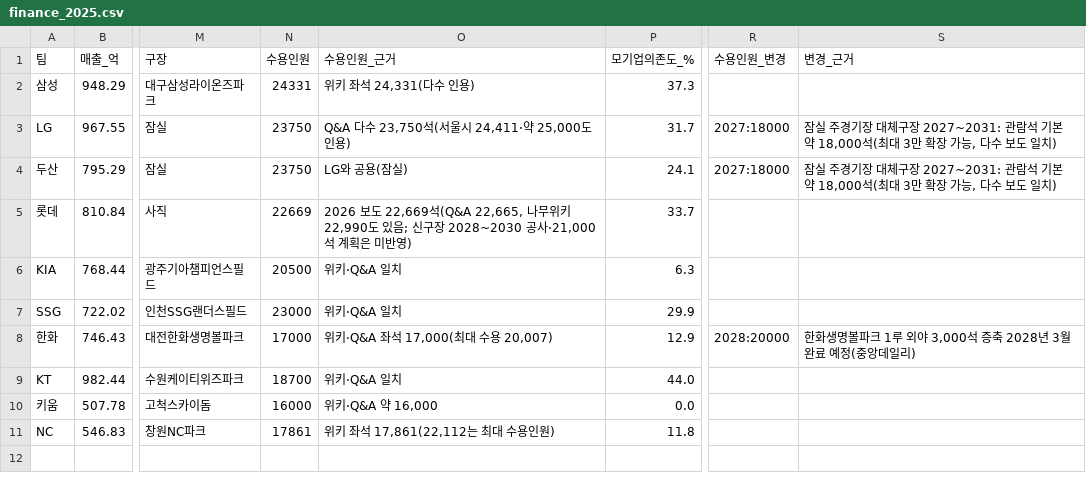
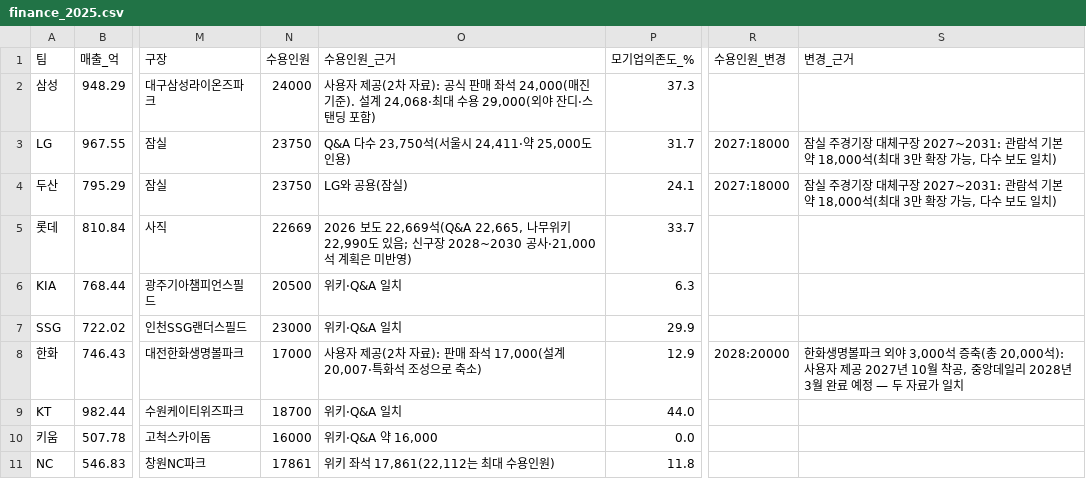
Before and after one commit to flashno3/-, a CSV file: kbo_sim/game/data/finance_2025.csv, drawn as a sheet; only a part is shown, gaps mark what is left out; the diff names each change by its address in the sheet, - before the commit and + after, or states it on an @@ line.

```diff
--- a/kbo_sim/game/data/finance_2025.csv
+++ b/kbo_sim/game/data/finance_2025.csv
-N2 (수용인원): 24331
+N2 (수용인원): 24000
-O2 (수용인원_근거): 위키 좌석 24,331(다수 인용)
+O2 (수용인원_근거): 사용자 제공(2차 자료): 공식 판매 좌석 24,000(매진 기준). 설계 24,068·최대 수용 29,000(외야 잔디·스탠딩 포함)
-O8 (수용인원_근거): 위키·Q&A 좌석 17,000(최대 수용 20,007)
+O8 (수용인원_근거): 사용자 제공(2차 자료): 판매 좌석 17,000(설계 20,007·특화석 조성으로 축소)
-S8 (변경_근거): …볼파크 1루 외야 3,000석 증축 2028년 3월 완료 예정(중앙데일리)
+S8 (변경_근거): …볼파크 외야 3,000석 증축(총 20,000석): 사용자 제공 2027년 10월 착공, 중앙데일리 2028년 3월 완료 예정 — 두 자료가 일치
```
Also changed, not shown: 10 other files.
